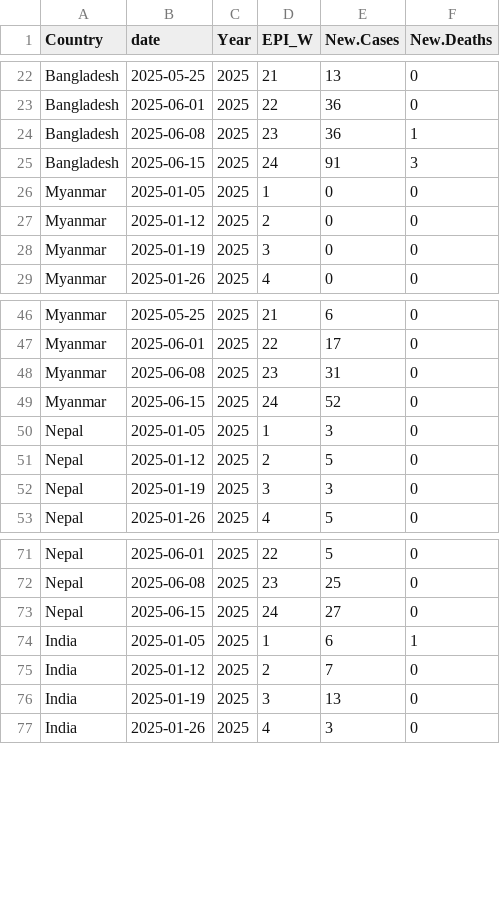
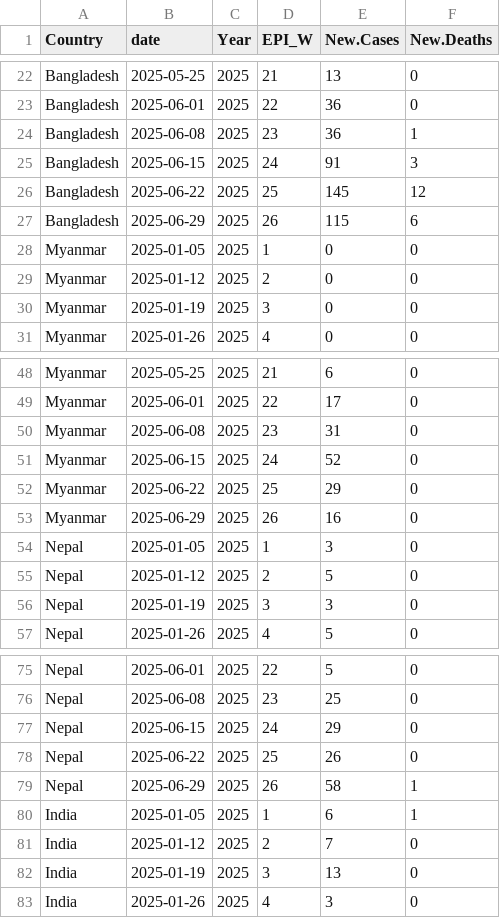
Before and after one commit to Dhihram/WHO_SEAR, a CSV file: Dat/covid_searo.csv, drawn as a sheet; only a part is shown, gaps mark what is left out; the diff covers the shown part only.

```diff
--- a/Dat/covid_searo.csv
+++ b/Dat/covid_searo.csv
@@ -25,2 +25,4 @@
 "Bangladesh",2025-06-15,2025,24,91,3
+"Bangladesh",2025-06-22,2025,25,145,12
+"Bangladesh",2025-06-29,2025,26,115,6
 "Myanmar",2025-01-05,2025,1,0,0
@@ -49,2 +51,4 @@
 "Myanmar",2025-06-15,2025,24,52,0
+"Myanmar",2025-06-22,2025,25,29,0
+"Myanmar",2025-06-29,2025,26,16,0
 "Nepal",2025-01-05,2025,1,3,0
@@ -72,3 +76,5 @@
 "Nepal",2025-06-08,2025,23,25,0
-"Nepal",2025-06-15,2025,24,27,0
+"Nepal",2025-06-15,2025,24,29,0
+"Nepal",2025-06-22,2025,25,26,0
+"Nepal",2025-06-29,2025,26,58,1
 "India",2025-01-05,2025,1,6,1
```
Also changed, not shown: 4 added rows and 20 edited cells elsewhere in this file.
